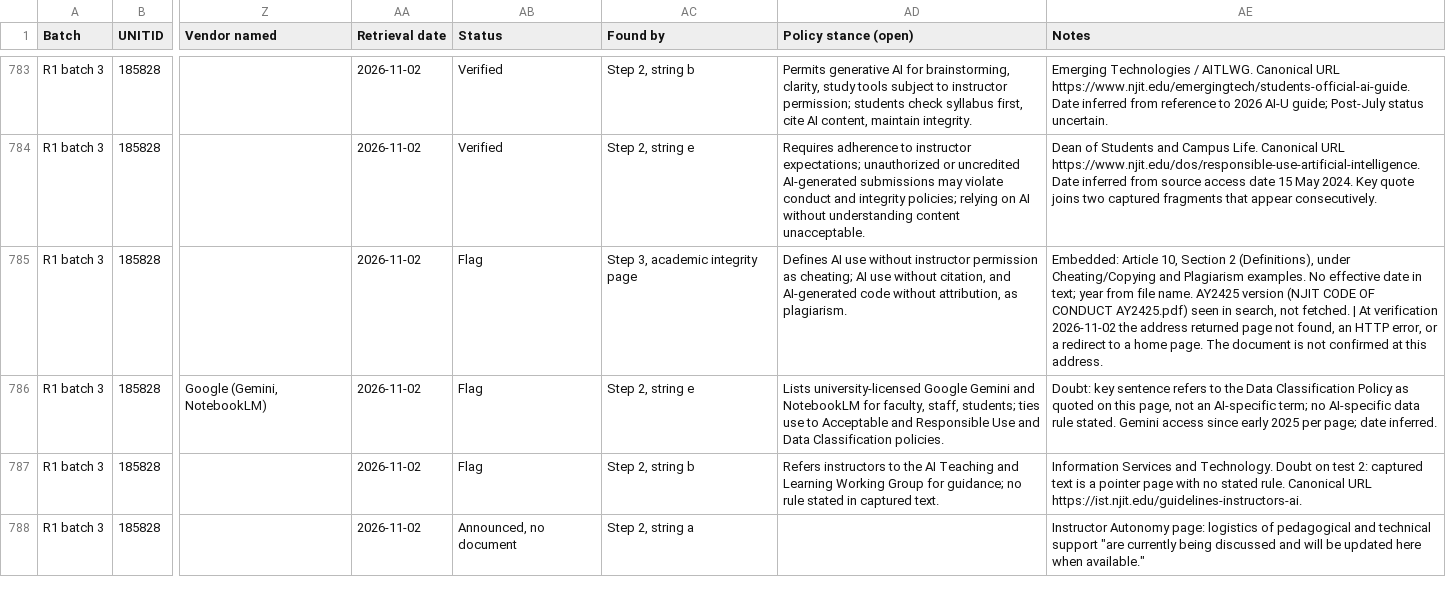
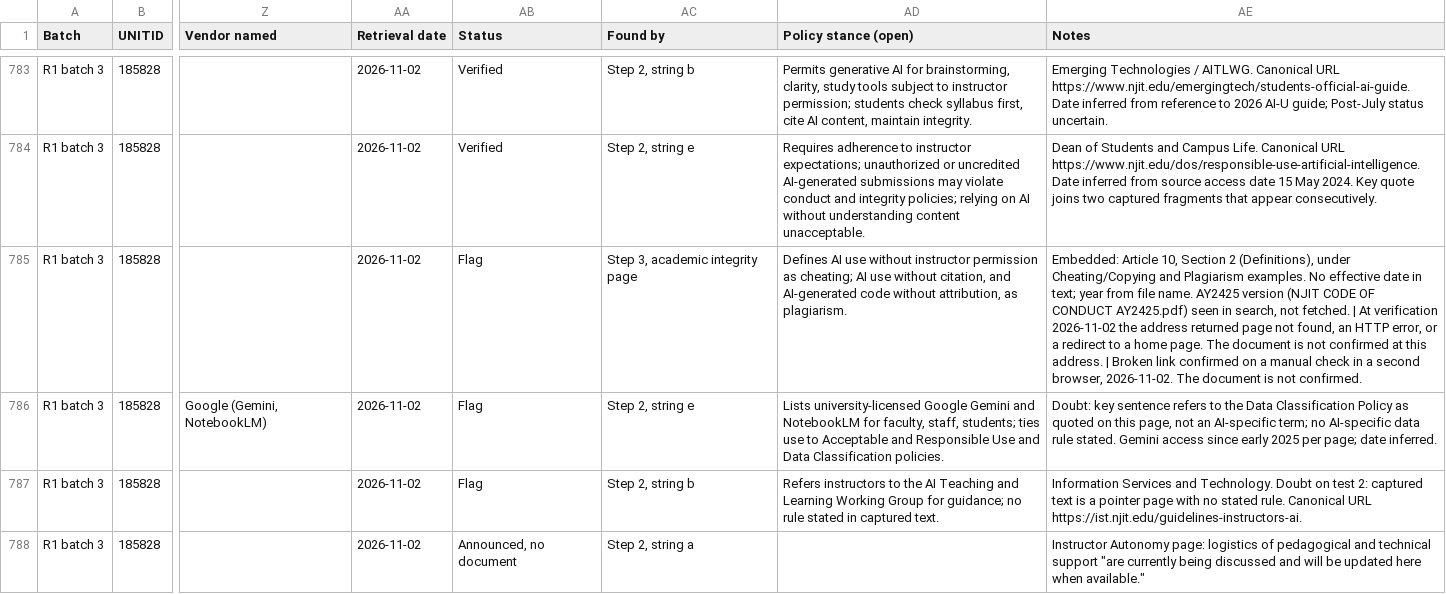
Before and after one commit to kkcole-gif/ai-governance-census, a CSV file: data/inventory.csv, drawn as a sheet; only a part is shown, gaps mark what is left out; the diff covers the shown part only; the diff names each change by its address in the sheet, - before the commit and + after, or states it on an @@ line.

```diff
--- a/data/inventory.csv
+++ b/data/inventory.csv
-AE785 (Notes): …this address.
+AE785 (Notes): …this address. | Broken link confirmed on a manual check in a second browser, 2026-11-02. The document is not confirmed.
```
Also changed, not shown: 41 edited cells elsewhere in this file, 1 other file.
